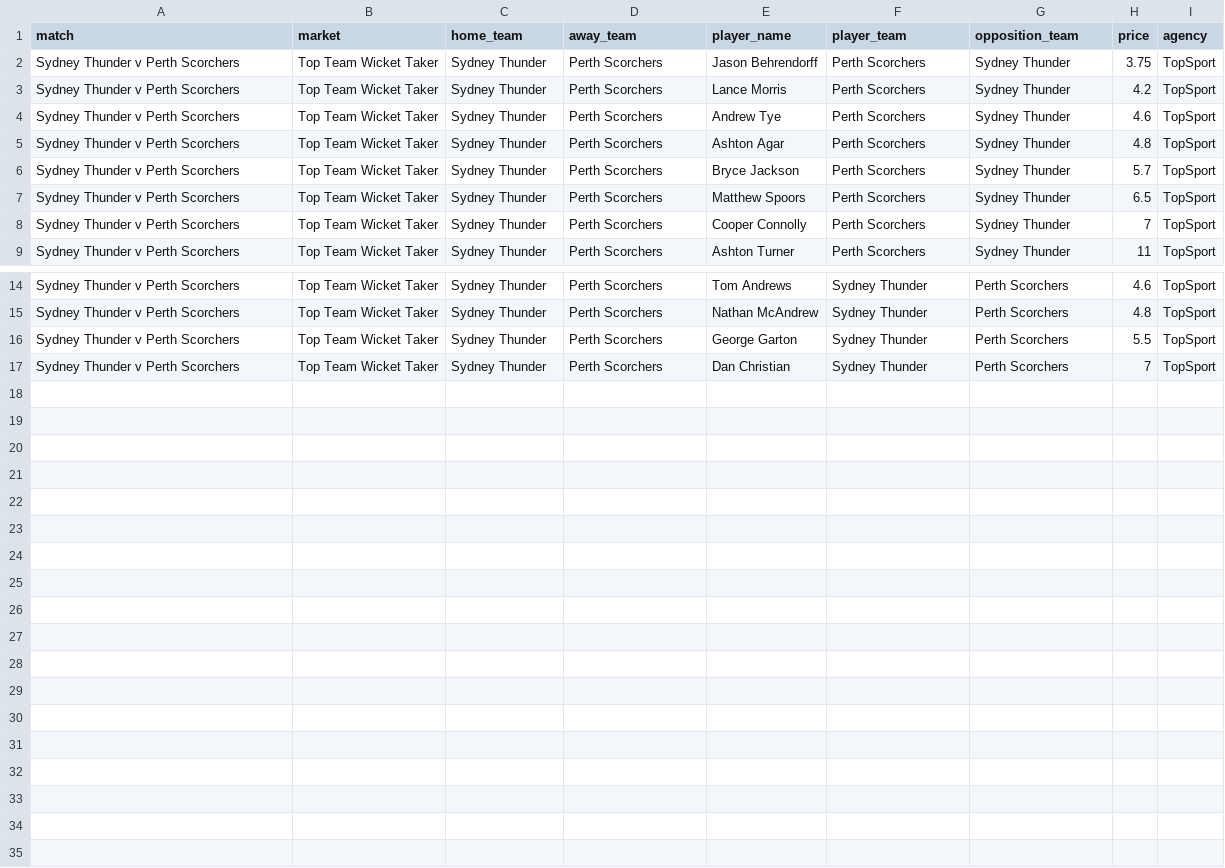
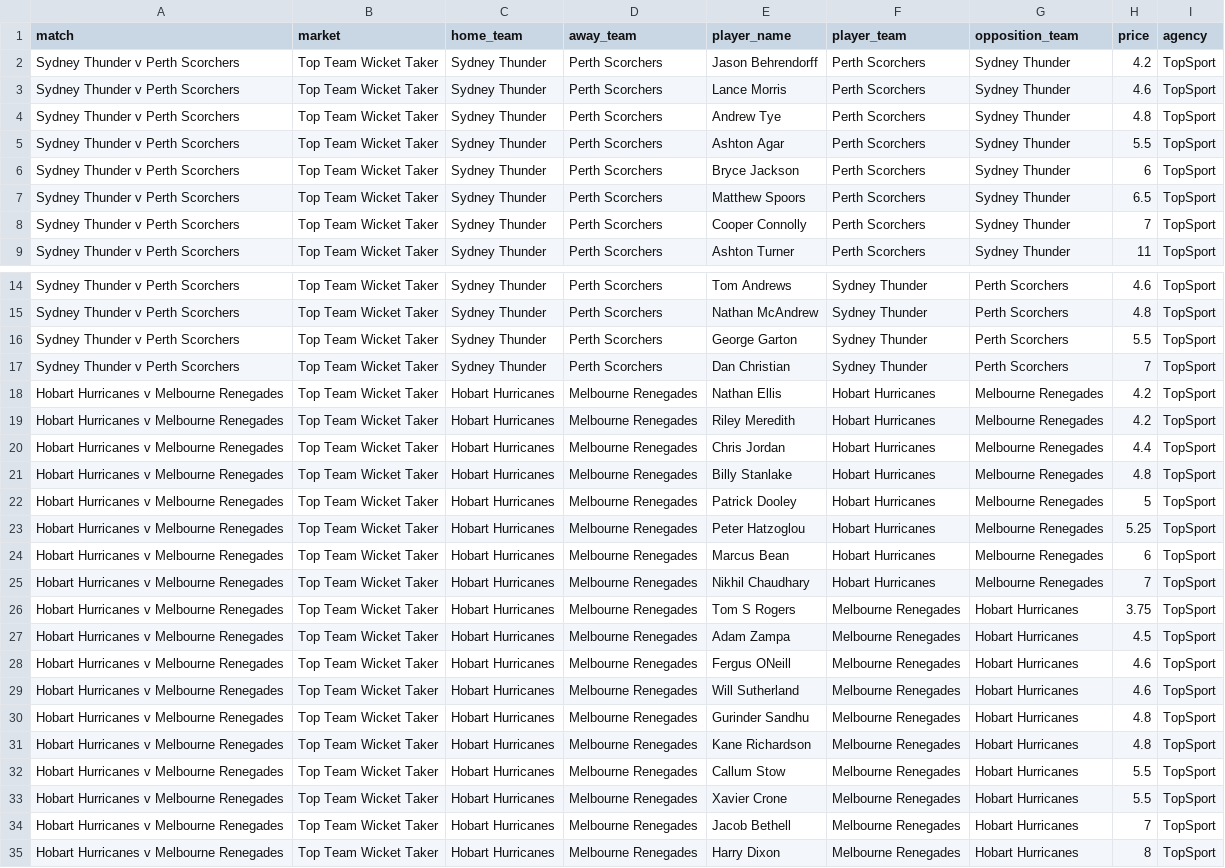
Before and after one commit to jamesbrown1417/Cricket-Analysis, a CSV file: Data/T20s/Big Bash/scraped_odds/topsport_top_team_wicket_taker.csv, drawn as a sheet; only a part is shown, gaps mark what is left out.

```diff
--- a/Data/T20s/Big Bash/scraped_odds/topsport_top_team_wicket_taker.csv
+++ b/Data/T20s/Big Bash/scraped_odds/topsport_top_team_wicket_taker.csv
@@ -1,7 +1,7 @@
 match,market,home_team,away_team,player_name,player_team,opposition_team,price,agency
-Sydney Thunder v Perth Scorchers,Top Team Wicket Taker,Sydney Thunder,Perth Scorchers,Jason Behrendorff,Perth Scorchers,Sydney Thunder,3.75,TopSport
-Sydney Thunder v Perth Scorchers,Top Team Wicket Taker,Sydney Thunder,Perth Scorchers,Lance Morris,Perth Scorchers,Sydney Thunder,4.2,TopSport
-Sydney Thunder v Perth Scorchers,Top Team Wicket Taker,Sydney Thunder,Perth Scorchers,Andrew Tye,Perth Scorchers,Sydney Thunder,4.6,TopSport
-Sydney Thunder v Perth Scorchers,Top Team Wicket Taker,Sydney Thunder,Perth Scorchers,Ashton Agar,Perth Scorchers,Sydney Thunder,4.8,TopSport
-Sydney Thunder v Perth Scorchers,Top Team Wicket Taker,Sydney Thunder,Perth Scorchers,Bryce Jackson,Perth Scorchers,Sydney Thunder,5.7,TopSport
+Sydney Thunder v Perth Scorchers,Top Team Wicket Taker,Sydney Thunder,Perth Scorchers,Jason Behrendorff,Perth Scorchers,Sydney Thunder,4.2,TopSport
+Sydney Thunder v Perth Scorchers,Top Team Wicket Taker,Sydney Thunder,Perth Scorchers,Lance Morris,Perth Scorchers,Sydney Thunder,4.6,TopSport
+Sydney Thunder v Perth Scorchers,Top Team Wicket Taker,Sydney Thunder,Perth Scorchers,Andrew Tye,Perth Scorchers,Sydney Thunder,4.8,TopSport
+Sydney Thunder v Perth Scorchers,Top Team Wicket Taker,Sydney Thunder,Perth Scorchers,Ashton Agar,Perth Scorchers,Sydney Thunder,5.5,TopSport
+Sydney Thunder v Perth Scorchers,Top Team Wicket Taker,Sydney Thunder,Perth Scorchers,Bryce Jackson,Perth Scorchers,Sydney Thunder,6,TopSport
 Sydney Thunder v Perth Scorchers,Top Team Wicket Taker,Sydney Thunder,Perth Scorchers,Matthew Spoors,Perth Scorchers,Sydney Thunder,6.5,TopSport
@@ -17 +17,19 @@ Sydney Thunder v Perth Scorchers,Top Team Wicket Taker,Sydney Thunder,Perth Scor
 Sydney Thunder v Perth Scorchers,Top Team Wicket Taker,Sydney Thunder,Perth Scorchers,Dan Christian,Sydney Thunder,Perth Scorchers,7,TopSport
+Hobart Hurricanes v Melbourne Renegades,Top Team Wicket Taker,Hobart Hurricanes,Melbourne Renegades,Nathan Ellis,Hobart Hurricanes,Melbourne Renegades,4.2,TopSport
+Hobart Hurricanes v Melbourne Renegades,Top Team Wicket Taker,Hobart Hurricanes,Melbourne Renegades,Riley Meredith,Hobart Hurricanes,Melbourne Renegades,4.2,TopSport
+Hobart Hurricanes v Melbourne Renegades,Top Team Wicket Taker,Hobart Hurricanes,Melbourne Renegades,Chris Jordan,Hobart Hurricanes,Melbourne Renegades,4.4,TopSport
+Hobart Hurricanes v Melbourne Renegades,Top Team Wicket Taker,Hobart Hurricanes,Melbourne Renegades,Billy Stanlake,Hobart Hurricanes,Melbourne Renegades,4.8,TopSport
+Hobart Hurricanes v Melbourne Renegades,Top Team Wicket Taker,Hobart Hurricanes,Melbourne Renegades,Patrick Dooley,Hobart Hurricanes,Melbourne Renegades,5,TopSport
+Hobart Hurricanes v Melbourne Renegades,Top Team Wicket Taker,Hobart Hurricanes,Melbourne Renegades,Peter Hatzoglou,Hobart Hurricanes,Melbourne Renegades,5.25,TopSport
+Hobart Hurricanes v Melbourne Renegades,Top Team Wicket Taker,Hobart Hurricanes,Melbourne Renegades,Marcus Bean,Hobart Hurricanes,Melbourne Renegades,6,TopSport
+Hobart Hurricanes v Melbourne Renegades,Top Team Wicket Taker,Hobart Hurricanes,Melbourne Renegades,Nikhil Chaudhary,Hobart Hurricanes,Melbourne Renegades,7,TopSport
+Hobart Hurricanes v Melbourne Renegades,Top Team Wicket Taker,Hobart Hurricanes,Melbourne Renegades,Tom S Rogers,Melbourne Renegades,Hobart Hurricanes,3.75,TopSport
+Hobart Hurricanes v Melbourne Renegades,Top Team Wicket Taker,Hobart Hurricanes,Melbourne Renegades,Adam Zampa,Melbourne Renegades,Hobart Hurricanes,4.5,TopSport
+Hobart Hurricanes v Melbourne Renegades,Top Team Wicket Taker,Hobart Hurricanes,Melbourne Renegades,Fergus ONeill,Melbourne Renegades,Hobart Hurricanes,4.6,TopSport
+Hobart Hurricanes v Melbourne Renegades,Top Team Wicket Taker,Hobart Hurricanes,Melbourne Renegades,Will Sutherland,Melbourne Renegades,Hobart Hurricanes,4.6,TopSport
+Hobart Hurricanes v Melbourne Renegades,Top Team Wicket Taker,Hobart Hurricanes,Melbourne Renegades,Gurinder Sandhu,Melbourne Renegades,Hobart Hurricanes,4.8,TopSport
+Hobart Hurricanes v Melbourne Renegades,Top Team Wicket Taker,Hobart Hurricanes,Melbourne Renegades,Kane Richardson,Melbourne Renegades,Hobart Hurricanes,4.8,TopSport
+Hobart Hurricanes v Melbourne Renegades,Top Team Wicket Taker,Hobart Hurricanes,Melbourne Renegades,Callum Stow,Melbourne Renegades,Hobart Hurricanes,5.5,TopSport
+Hobart Hurricanes v Melbourne Renegades,Top Team Wicket Taker,Hobart Hurricanes,Melbourne Renegades,Xavier Crone,Melbourne Renegades,Hobart Hurricanes,5.5,TopSport
+Hobart Hurricanes v Melbourne Renegades,Top Team Wicket Taker,Hobart Hurricanes,Melbourne Renegades,Jacob Bethell,Melbourne Renegades,Hobart Hurricanes,7,TopSport
+Hobart Hurricanes v Melbourne Renegades,Top Team Wicket Taker,Hobart Hurricanes,Melbourne Renegades,Harry Dixon,Melbourne Renegades,Hobart Hurricanes,8,TopSport
```
Also changed, not shown: Data/T20s/Big Bash/scraped_odds/pointsbet_player_boundaries.csv, Data/T20s/Big Bash/scraped_odds/sportsbet_player_runs.csv, 46 other files.
